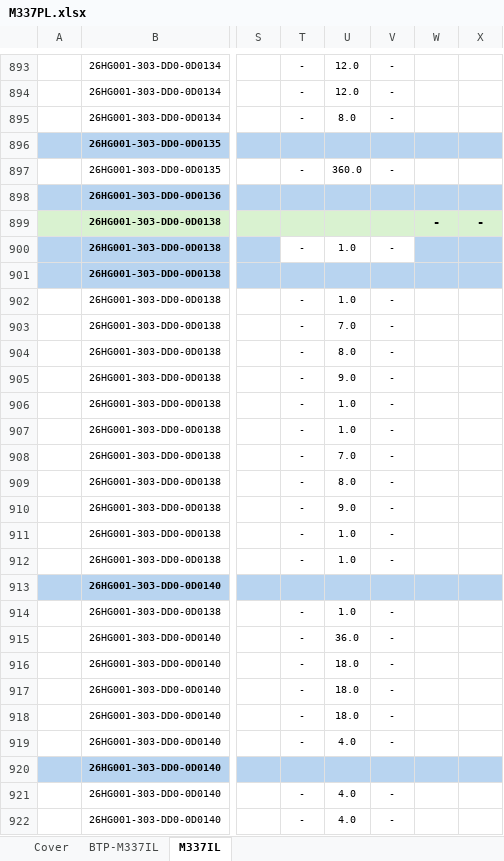
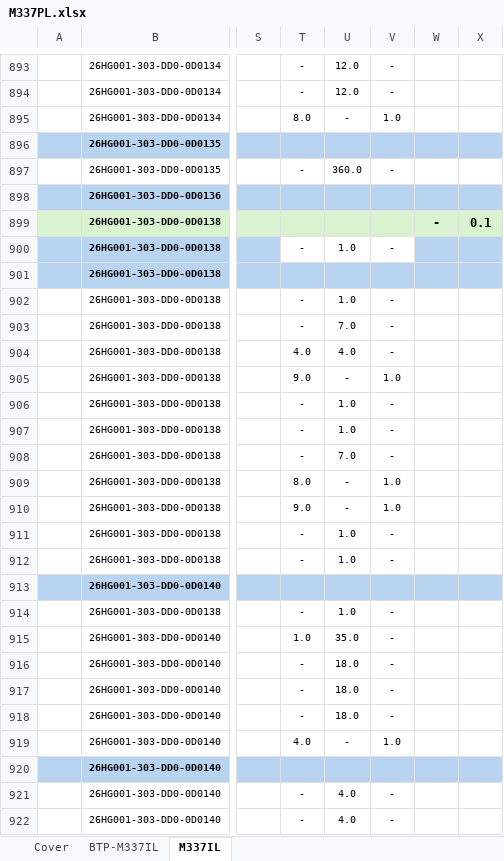
Before and after one commit to nguyenduchieu1208/leo-server, an Excel workbook: Data/M337PL.xlsx, sheet M337IL, drawn as a sheet; only a part is shown, gaps mark what is left out; values as stored, in another font and other column widths than the file's, no borders; the diff covers the shown part only; the diff names each change by its address in the sheet, - before the commit and + after, or states it on an @@ line.

```diff
--- a/Data/M337PL.xlsx (sheet M337IL)
+++ b/Data/M337PL.xlsx (sheet M337IL)
-T895: -
+T895: 8.0
-U895: 8.0
+U895: -
-V895: -
+V895: 1.0
-X899: -
+X899: 0.1
-T904: -
+T904: 4.0
-U904: 8.0
+U904: 4.0
-T905: -
+T905: 9.0
-U905: 9.0
+U905: -
-V905: -
+V905: 1.0
-T909: -
+T909: 8.0
-U909: 8.0
+U909: -
-V909:V910: -
+V909:V910: 1.0
-T910: -
+T910: 9.0
-U910: 9.0
+U910: -
-T915: -
+T915: 1.0
-U915: 36.0
+U915: 35.0
-T919: -
+T919: 4.0
-U919: 4.0
+U919: -
-V919: -
+V919: 1.0
```
Also changed, not shown: 177 edited cells elsewhere in this sheet, sheet BTP-M337IL, sheet Cover, hidden cells, 15 other files.
